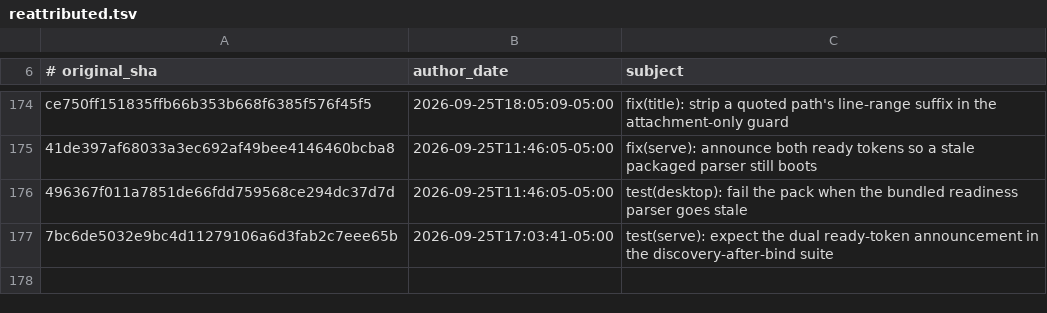
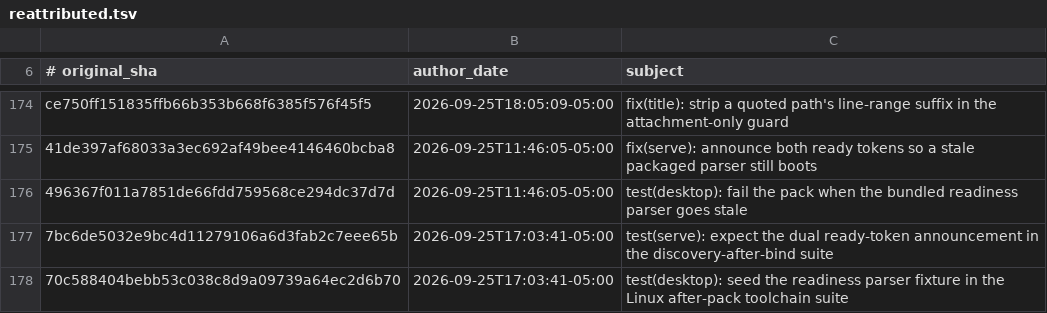
Before and after one commit to 01NGVI-QINGYI/hermes-agent, a TSV file: contributors/reattributed.tsv, drawn as a sheet; only a part is shown, gaps mark what is left out.

Commit message:
chore(attribution): re-attribute 70c588404b to OutThisLife
Original: 70c588404bebb53c038c8d9a09739a64ec2d6b70
Subject:  test(desktop): seed the readiness parser fixture in the Linux after-pack toolchain suite

The original commit was authored as `Hermes Agent <agent@hermes.local>`,
an unverifiable address, so GitHub credited it to no one. This commit
restores attribution to its author; it changes no code.

Re-attributes: 70c588404bebb53c038c8d9a09739a64ec2d6b70

```diff
--- a/contributors/reattributed.tsv
+++ b/contributors/reattributed.tsv
@@ -177 +177,2 @@ ce750ff151835ffb66b353b668f6385f576f45f5	2026-09-25T18:05:09-05:00	fix(title): s
 7bc6de5032e9bc4d11279106a6d3fab2c7eee65b	2026-09-25T17:03:41-05:00	test(serve): expect the dual ready-token announcement in the discovery-after-bind suite
+70c588404bebb53c038c8d9a09739a64ec2d6b70	2026-09-25T17:03:41-05:00	test(desktop): seed the readiness parser fixture in the Linux after-pack toolchain suite
```
